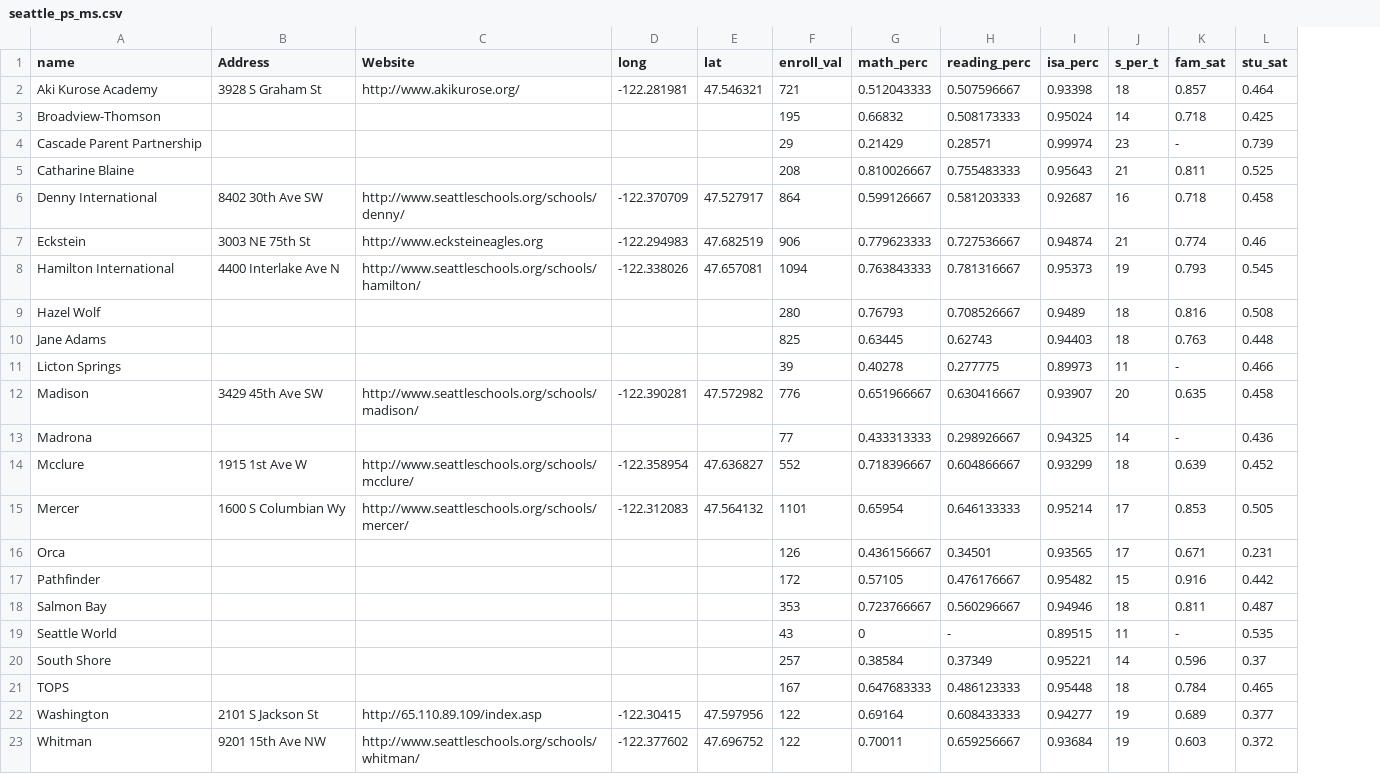
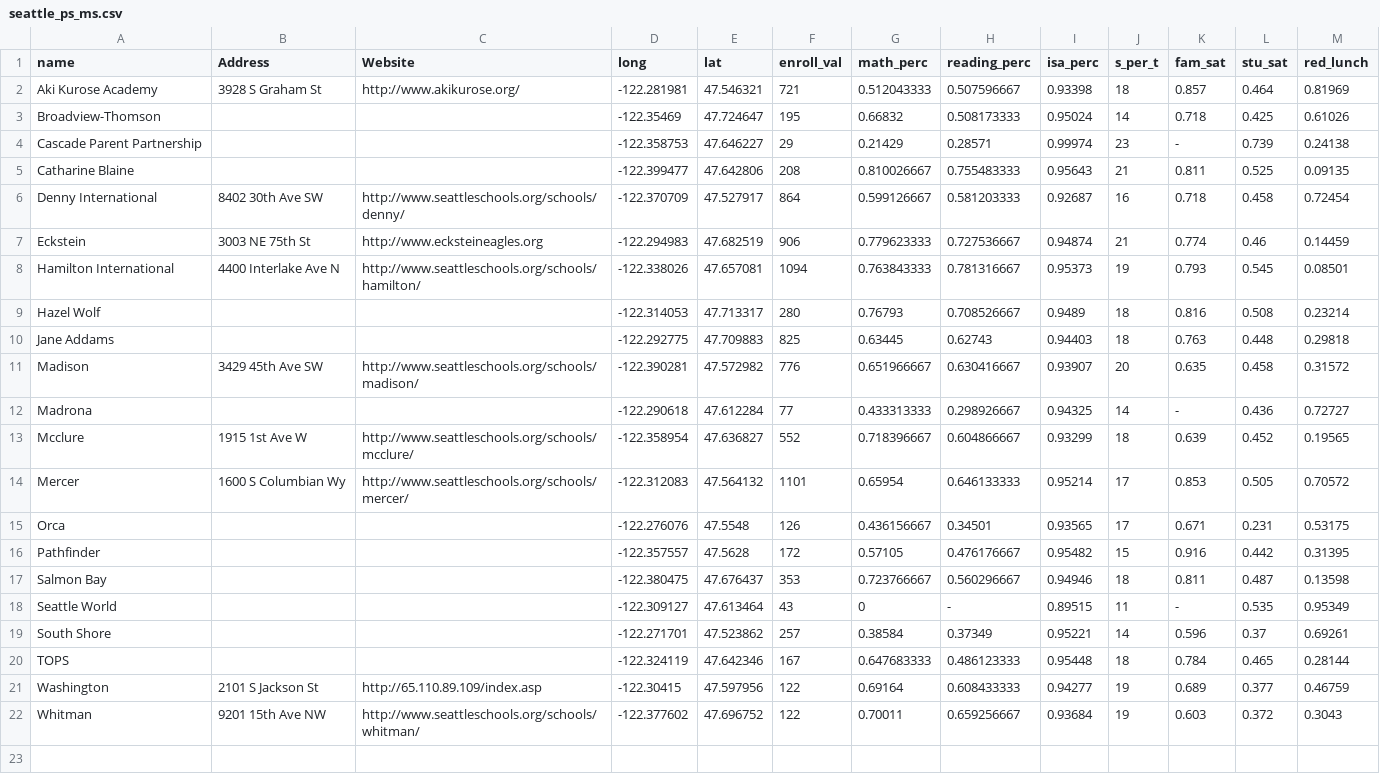
Before and after one commit to uwescience/DSSG2017-Equity, a CSV file: data/seattle_ps_ms.csv, drawn as a sheet; removed rows and columns are numbered as before the commit, all else as after; the diff names each change by its address in the sheet, - before the commit and + after, or states it on an @@ line.

```diff
--- a/data/seattle_ps_ms.csv
+++ b/data/seattle_ps_ms.csv
+column M (red_lunch), rows 2-22: 0.81969 | 0.61026 | 0.24138 | 0.09135 | 0.72454 | 0.14459 | 0.08501 | 0.23214 | 0.29818 | 0.31572 | 0.72727 | 0.19565 | 0.70572 | 0.53175 | 0.31395 | 0.13598 | 0.95349 | 0.69261 | 0.28144 | 0.46759 | 0.3043
-D3 (long): (empty)
+D3 (long): -122.35469
-E3 (lat): (empty)
+E3 (lat): 47.724647
-D4 (long): (empty)
+D4 (long): -122.358753
-E4 (lat): (empty)
+E4 (lat): 47.646227
-D5 (long): (empty)
+D5 (long): -122.399477
-E5 (lat): (empty)
+E5 (lat): 47.642806
-D9 (long): (empty)
+D9 (long): -122.314053
-E9 (lat): (empty)
+E9 (lat): 47.713317
-A10 (name): Jane Adams
+A10 (name): Jane Addams
-D10 (long): (empty)
+D10 (long): -122.292775
-E10 (lat): (empty)
+E10 (lat): 47.709883
-row 11: Licton Springs |  |  |  |  | 39 | 0.40278 | 0.277775 | 0.89973 | 11 | - | 0.466
-D12 (long): (empty)
+D12 (long): -122.290618
-E12 (lat): (empty)
+E12 (lat): 47.612284
-D15 (long): (empty)
+D15 (long): -122.276076
-E15 (lat): (empty)
+E15 (lat): 47.5548
-D16 (long): (empty)
+D16 (long): -122.357557
-E16 (lat): (empty)
+E16 (lat): 47.5628
-D17 (long): (empty)
+D17 (long): -122.380475
-E17 (lat): (empty)
+E17 (lat): 47.676437
-D18 (long): (empty)
+D18 (long): -122.309127
-E18 (lat): (empty)
+E18 (lat): 47.613464
-D19 (long): (empty)
+D19 (long): -122.271701
-E19 (lat): (empty)
+E19 (lat): 47.523862
-D20 (long): (empty)
+D20 (long): -122.324119
-E20 (lat): (empty)
+E20 (lat): 47.642346
```
Also changed, not shown: data/seattle_ps_elem.csv, data/seattle_ps_high.csv, 2 other files.
